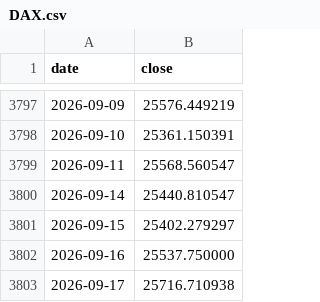
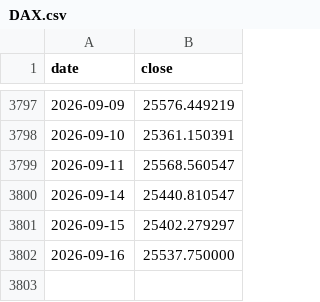
Before and after one commit to 001delusionalfinance-spec/research, a CSV file: donnees/brut/marches/indices/DAX.csv, drawn as a sheet; only a part is shown, gaps mark what is left out.

```diff
--- a/donnees/brut/marches/indices/DAX.csv
+++ b/donnees/brut/marches/indices/DAX.csv
@@ -3802,2 +3802 @@ date,close
 2026-09-16,25537.750000
-2026-09-17,25716.710938
```
Also changed, not shown: donnees/brut/marches/fx/AUDJPY.csv, donnees/brut/marches/fx/EURJPY.csv, 25 other files.
